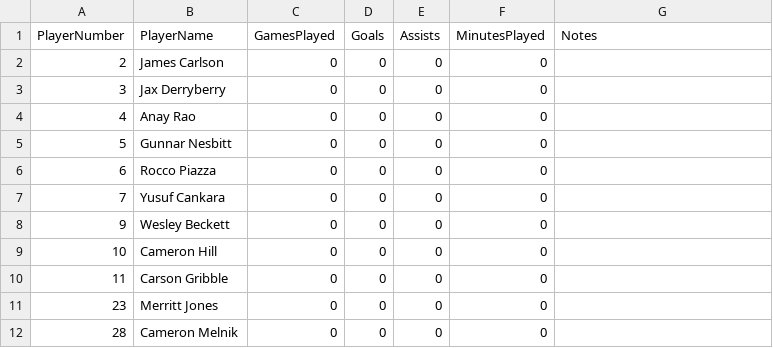
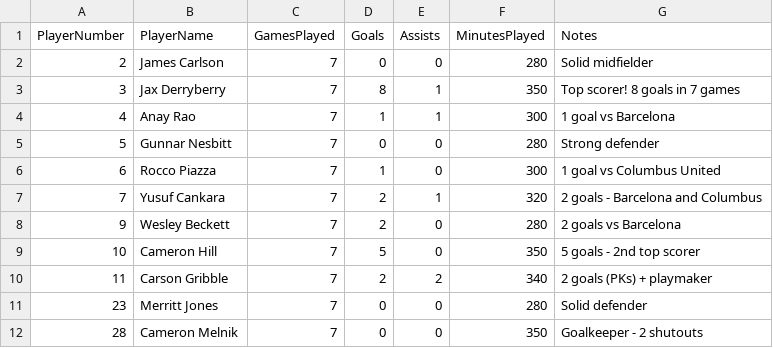
Before and after one commit to LivingRiskyCo/dsx-tracker, a CSV file: player_stats.csv, drawn as a sheet.

Commit message:
Update player stats with 7 games from TeamSnap - Jax leads with 8 goals

```diff
--- a/player_stats.csv
+++ b/player_stats.csv
@@ -1,12 +1,12 @@
 PlayerNumber,PlayerName,GamesPlayed,Goals,Assists,MinutesPlayed,Notes
-2,James Carlson,0,0,0,0,
-3,Jax Derryberry,0,0,0,0,
-4,Anay Rao,0,0,0,0,
-5,Gunnar Nesbitt,0,0,0,0,
-6,Rocco Piazza,0,0,0,0,
-7,Yusuf Cankara,0,0,0,0,
-9,Wesley Beckett,0,0,0,0,
-10,Cameron Hill,0,0,0,0,
-11,Carson Gribble,0,0,0,0,
-23,Merritt Jones,0,0,0,0,
-28,Cameron Melnik,0,0,0,0,
+2,James Carlson,7,0,0,280,Solid midfielder
+3,Jax Derryberry,7,8,1,350,Top scorer! 8 goals in 7 games
+4,Anay Rao,7,1,1,300,1 goal vs Barcelona
+5,Gunnar Nesbitt,7,0,0,280,Strong defender
+6,Rocco Piazza,7,1,0,300,1 goal vs Columbus United
+7,Yusuf Cankara,7,2,1,320,2 goals - Barcelona and Columbus
+9,Wesley Beckett,7,2,0,280,2 goals vs Barcelona
+10,Cameron Hill,7,5,0,350,5 goals - 2nd top scorer
+11,Carson Gribble,7,2,2,340,2 goals (PKs) + playmaker
+23,Merritt Jones,7,0,0,280,Solid defender
+28,Cameron Melnik,7,0,0,350,Goalkeeper - 2 shutouts
```
